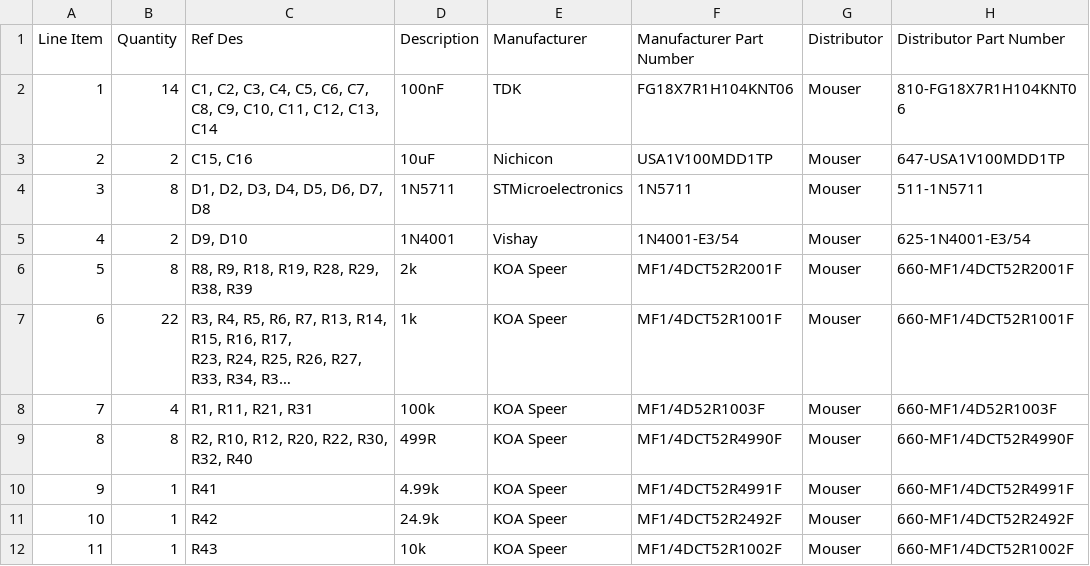
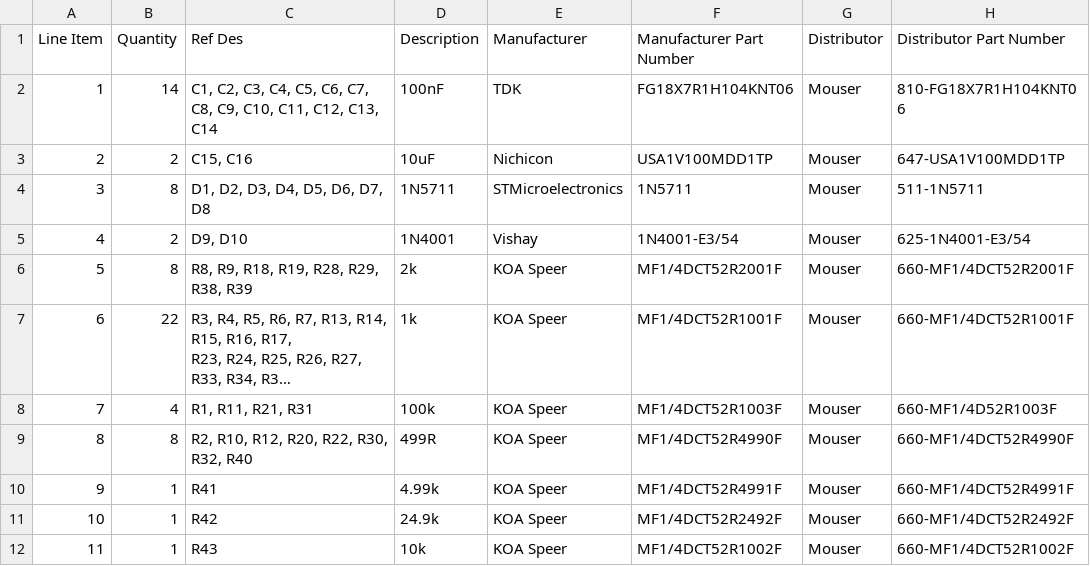
Before and after one commit to Syntonie/documentation, a CSV file: VU002/VU002_RevC_BOM.csv, drawn as a sheet; only a part is shown; long unchanged cells end in …; the diff names each change by its address in the sheet, - before the commit and + after, or states it on an @@ line.

```diff
--- a/VU002/VU002_RevC_BOM.csv
+++ b/VU002/VU002_RevC_BOM.csv
-F8 (Manufacturer Part Number): MF1/4D52R1003F
+F8 (Manufacturer Part Number): MF1/4DCT52R1003F
```
Also changed, not shown: 1 other file.
